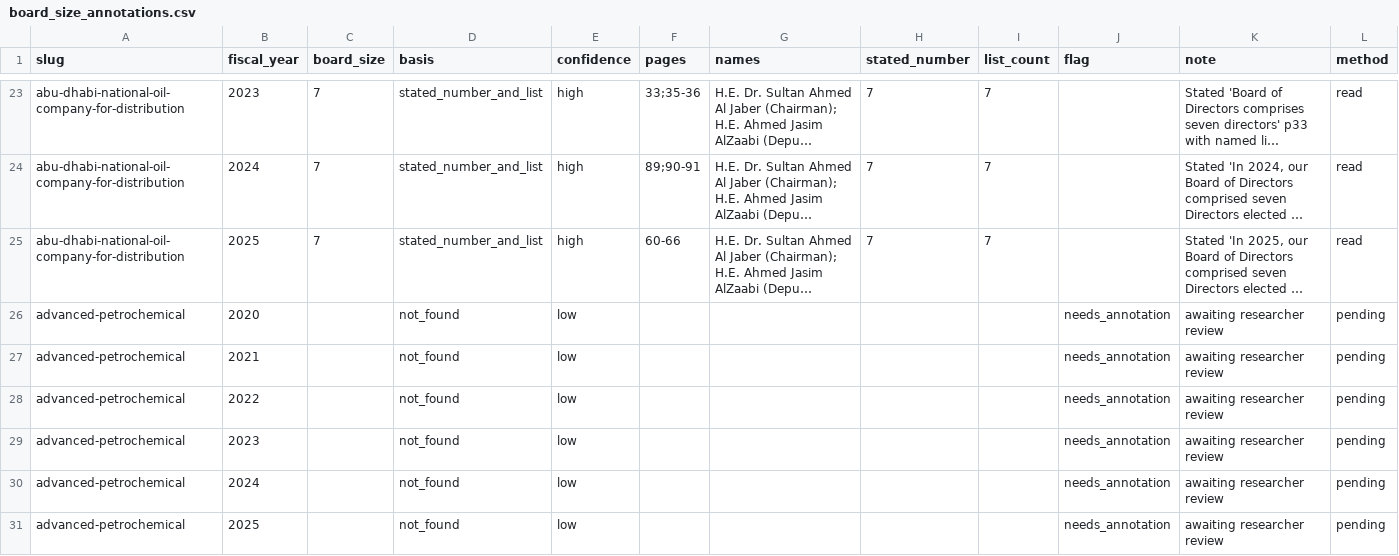
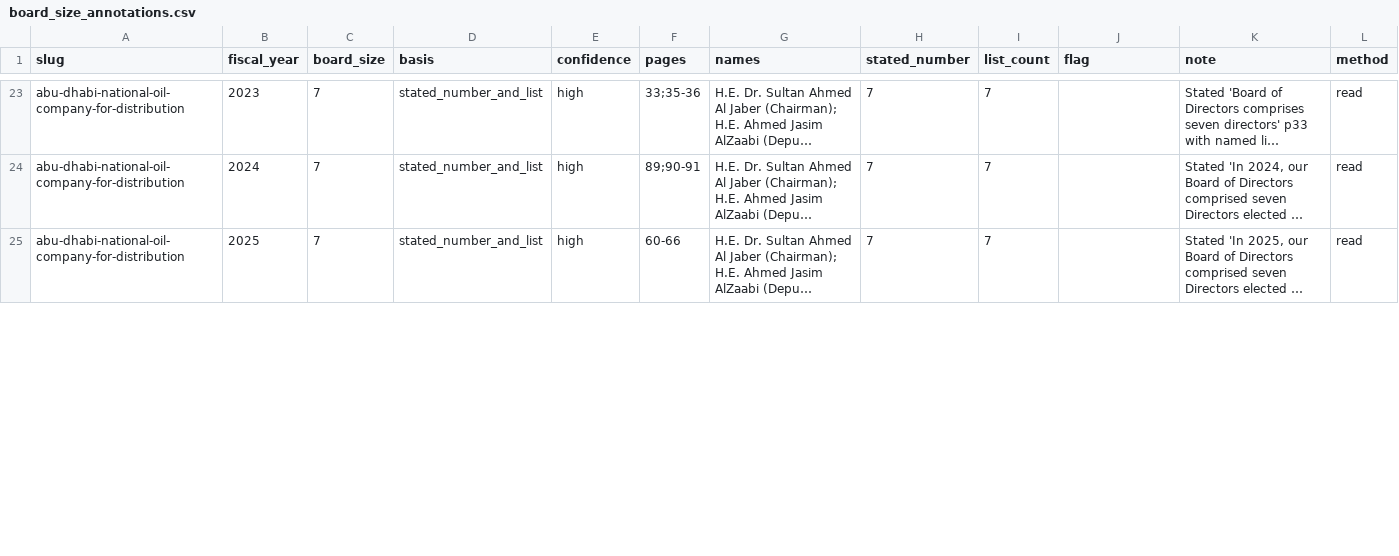
Before and after one commit to i-am-hamza/Verity, a CSV file: data/board_size_annotations.csv, drawn as a sheet; only a part is shown, gaps mark what is left out; long unchanged cells end in …; removed rows and columns are numbered as before the commit, all else as after; the diff covers the shown part only; the diff names each change by its address in the sheet, - before the commit and + after, or states it on an @@ line.

Commit message:
board-size: Advanced Petrochemical FY2020-2025 (all 9)

```diff
--- a/data/board_size_annotations.csv
+++ b/data/board_size_annotations.csv
-row 26: advanced-petrochemical | 2020 |  | not_found | low |  |  |  |  | needs_annotation | awaiting researcher review | pending
-row 27: advanced-petrochemical | 2021 |  | not_found | low |  |  |  |  | needs_annotation | awaiting researcher review | pending
-row 28: advanced-petrochemical | 2022 |  | not_found | low |  |  |  |  | needs_annotation | awaiting researcher review | pending
-row 29: advanced-petrochemical | 2023 |  | not_found | low |  |  |  |  | needs_annotation | awaiting researcher review | pending
-row 30: advanced-petrochemical | 2024 |  | not_found | low |  |  |  |  | needs_annotation | awaiting researcher review | pending
-row 31: advanced-petrochemical | 2025 |  | not_found | low |  |  |  |  | needs_annotation | awaiting researcher review | pending
```
Also changed, not shown: 6 added rows elsewhere in this file.
